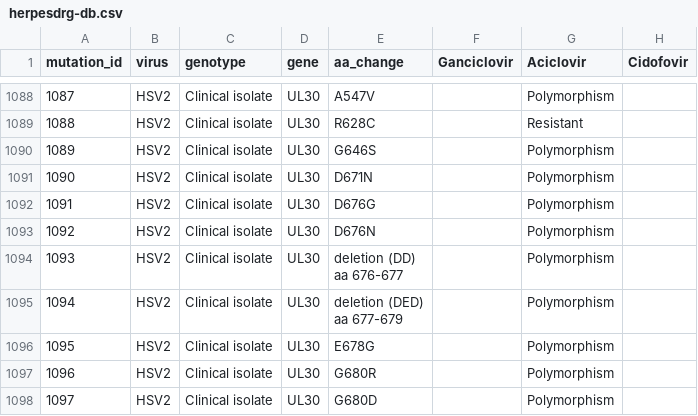
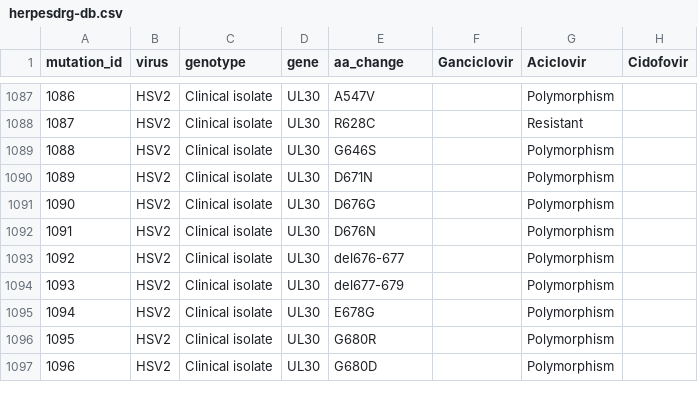
Before and after one commit to ojcharles/herpesdrg-db, a CSV file: herpesdrg-db.csv, drawn as a sheet; only a part is shown, gaps mark what is left out; addresses are those after the commit; ↵ is a line break in a cell; the diff covers the shown part only; the diff names each change by its address in the sheet, - before the commit and + after, or states it on an @@ line.

```diff
--- a/herpesdrg-db.csv
+++ b/herpesdrg-db.csv
@@ column A (mutation_id) renumbered from row 145 down @@
-E1093 (aa_change): deletion (DD) ↵ aa 676-677
+E1093 (aa_change): del676-677
-E1094 (aa_change): deletion (DED) ↵ aa 677-679
+E1094 (aa_change): del677-679
```
Also changed, not shown: 1 removed row and 47 edited cells elsewhere in this file.
